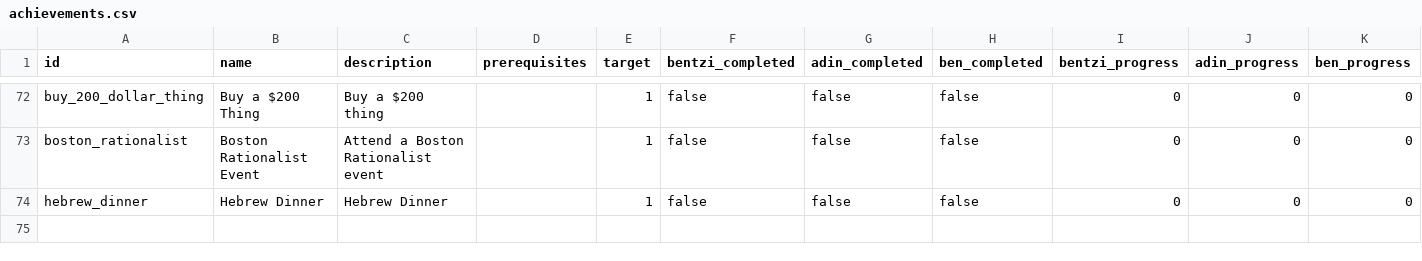
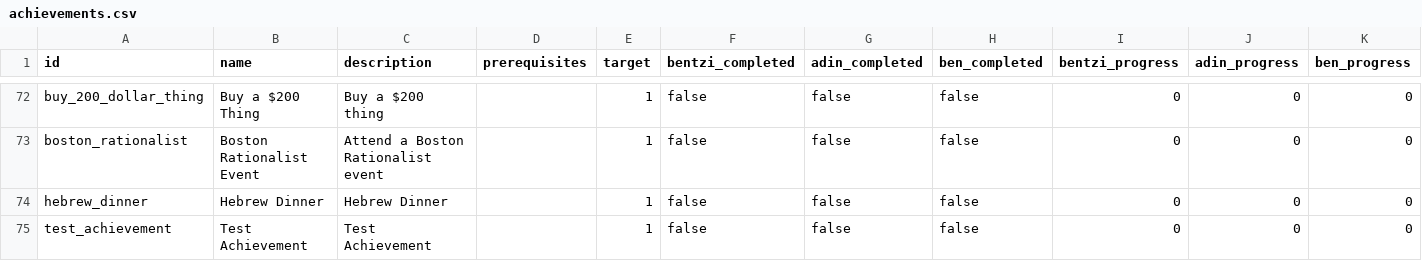
Before and after one commit to benpomeranz/benpomeranz.github.io, a CSV file: achievements/achievements.csv, drawn as a sheet; only a part is shown, gaps mark what is left out.

Commit message:
Update achievements data

```diff
--- a/achievements/achievements.csv
+++ b/achievements/achievements.csv
@@ -74 +74,2 @@ boston_rationalist,Boston Rationalist Event,Attend a Boston Rationalist event,,1
 hebrew_dinner,Hebrew Dinner,Hebrew Dinner,,1,false,false,false,0,0,0
+test_achievement,Test Achievement,Test Achievement,,1,false,false,false,0,0,0
```
